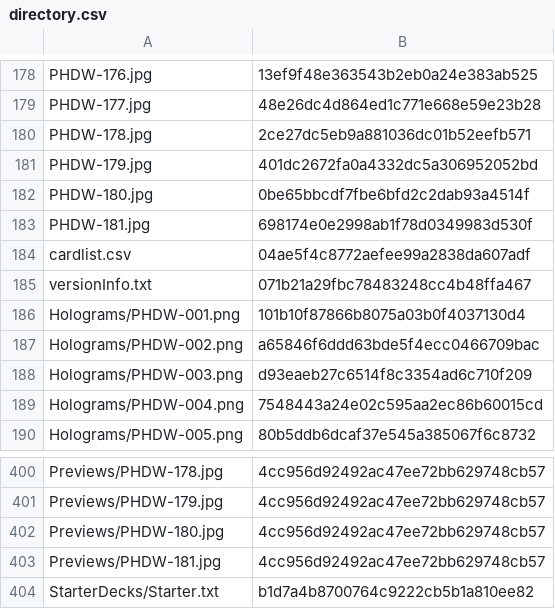
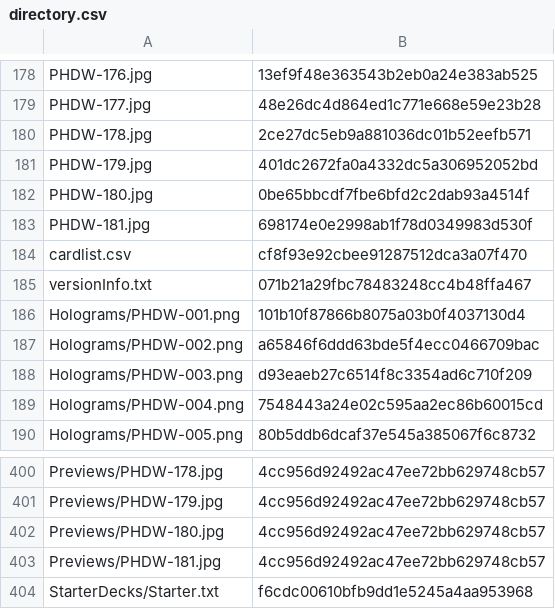
Before and after one commit to KyoukaiClient/liveCardPool, a CSV file: directory.csv, drawn as a sheet; only a part is shown, gaps mark what is left out.

Commit message:
Fix files to unix

```diff
--- a/directory.csv
+++ b/directory.csv
@@ -183,3 +183,3 @@ PHDW-180.jpg,0be65bbcdf7fbe6bfd2c2dab93a4514f
 PHDW-181.jpg,698174e0e2998ab1f78d0349983d530f
-cardlist.csv,04ae5f4c8772aefee99a2838da607adf
+cardlist.csv,cf8f93e92cbee91287512dca3a07f470
 versionInfo.txt,071b21a29fbc78483248cc4b48ffa467
@@ -403,2 +403,2 @@ Previews/PHDW-180.jpg,4cc956d92492ac47ee72bb629748cb57
 Previews/PHDW-181.jpg,4cc956d92492ac47ee72bb629748cb57
-StarterDecks/Starter.txt,b1d7a4b8700764c9222cb5b1a810ee82
+StarterDecks/Starter.txt,f6cdc00610bfb9dd1e5245a4aa953968
```
